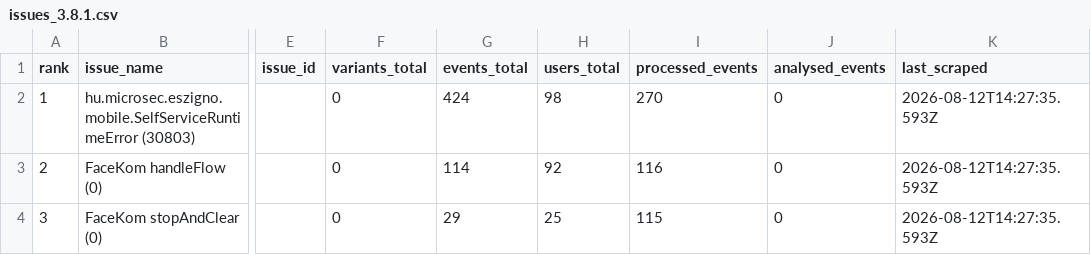
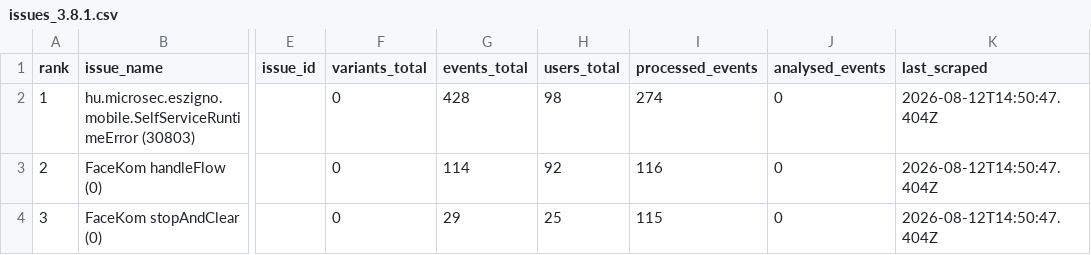
Before and after one commit to glizik/GFK, a CSV file: data/issues_3.8.1.csv, drawn as a sheet; only a part is shown, gaps mark what is left out; the diff names each change by its address in the sheet, - before the commit and + after, or states it on an @@ line.

```diff
--- a/data/issues_3.8.1.csv
+++ b/data/issues_3.8.1.csv
-G2 (events_total): 424
+G2 (events_total): 428
-I2 (processed_events): 270
+I2 (processed_events): 274
-K2:K4 (last_scraped): 2026-08-12T14:27:35.593Z
+K2:K4 (last_scraped): 2026-08-12T14:50:47.404Z
```
Also changed, not shown: data/events_3.8.1.csv, data/issues_3.8.2.csv, 1 other file.
